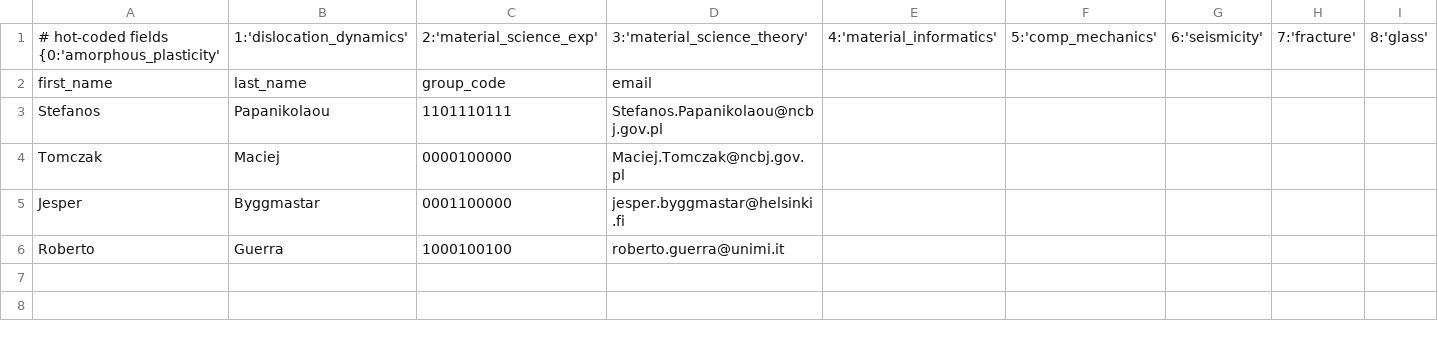
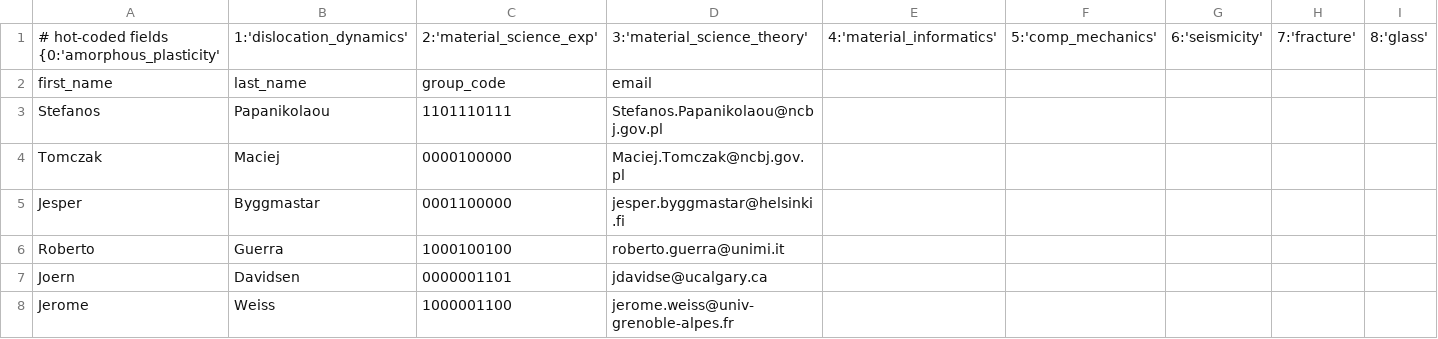
Before and after one commit to kkarimi62/academicContacts, a CSV file: academicContacts.csv, drawn as a sheet; only a part is shown; rows hold the shown columns only; the diff names each change by its address in the sheet, - before the commit and + after, or states it on an @@ line.

Commit message:
add joern & jerome

```diff
--- a/academicContacts.csv
+++ b/academicContacts.csv
+row 7: Joern | Davidsen | 0000001101 | jdavidse@ucalgary.ca
+row 8: Jerome | Weiss | 1000001100 | jerome.weiss@univ-grenoble-alpes.fr
```
